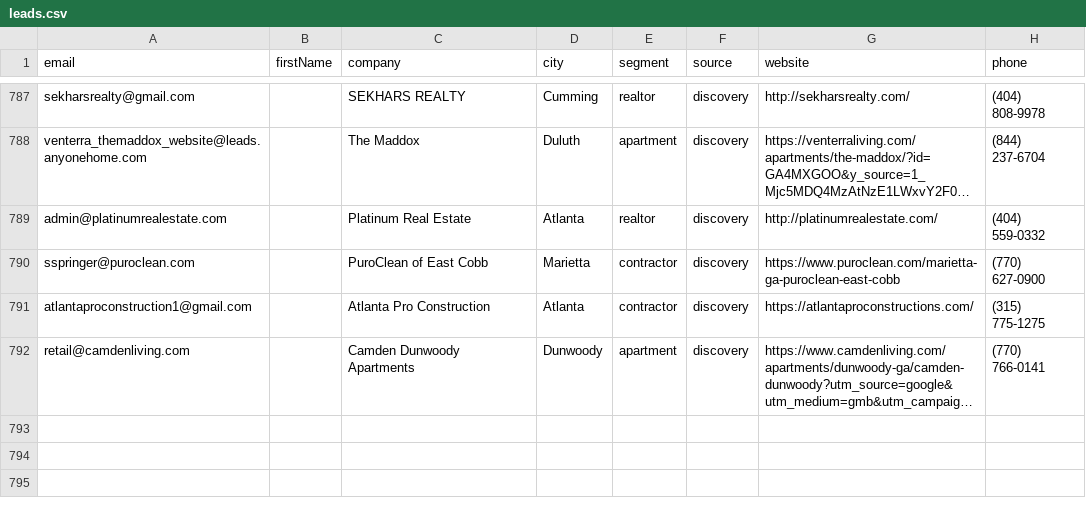
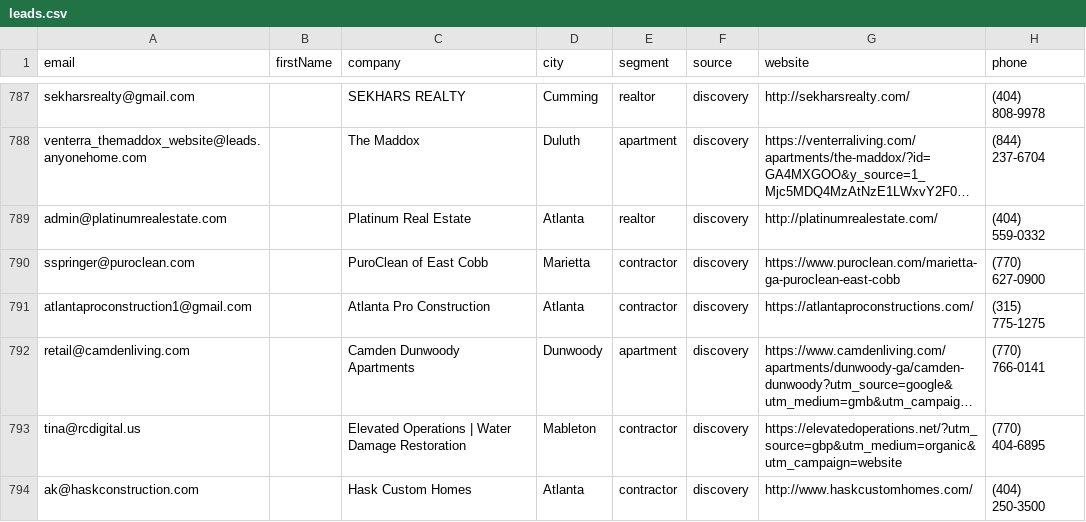
Before and after one commit to Swilson52/Tomahawk_Junk_Removal, a CSV file: data/leads.csv, drawn as a sheet; only a part is shown, gaps mark what is left out; long unchanged cells end in …; the diff names each change by its address in the sheet, - before the commit and + after, or states it on an @@ line.

```diff
--- a/data/leads.csv
+++ b/data/leads.csv
+row 793: tina@rcdigital.us |  | Elevated Operations | Water Damage Restoration | Mableton | contractor | discovery | https://elevatedoperations.net/?utm_source=gbp&utm_medium=organic&utm_campaign=website | (770) 404-6895
+row 794: ak@haskconstruction.com |  | Hask Custom Homes | Atlanta | contractor | discovery | http://www.haskcustomhomes.com/ | (404) 250-3500
```
Also changed, not shown: 1 other file.
